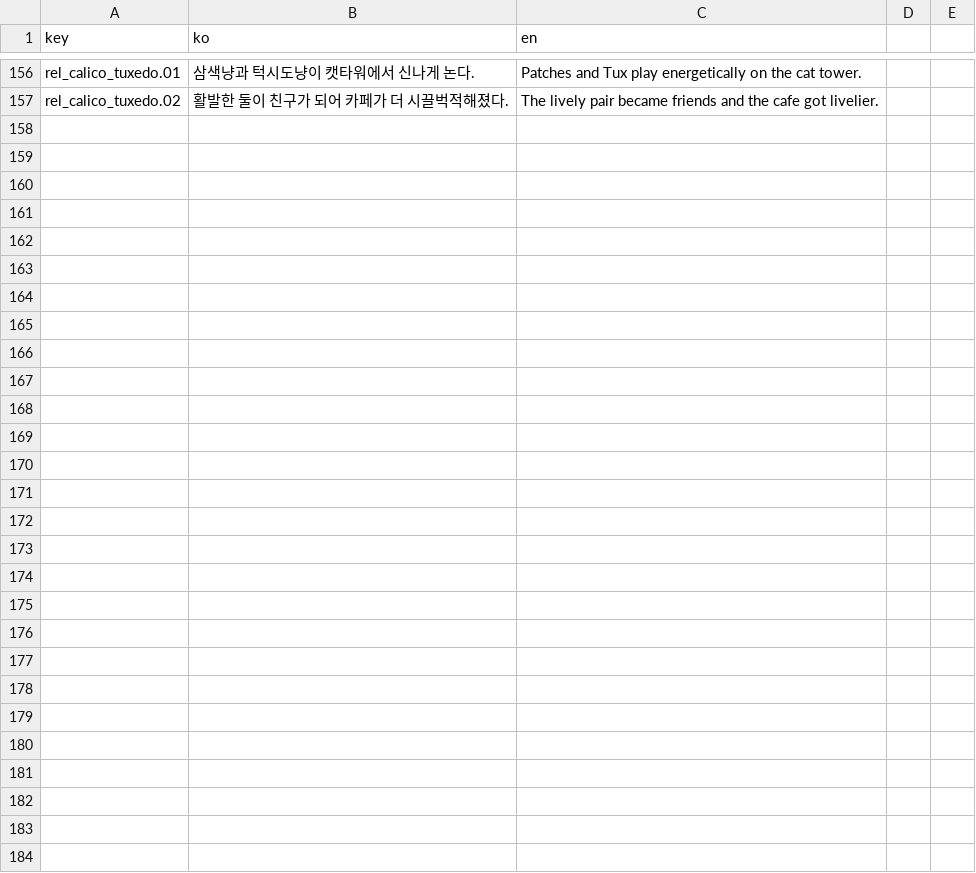
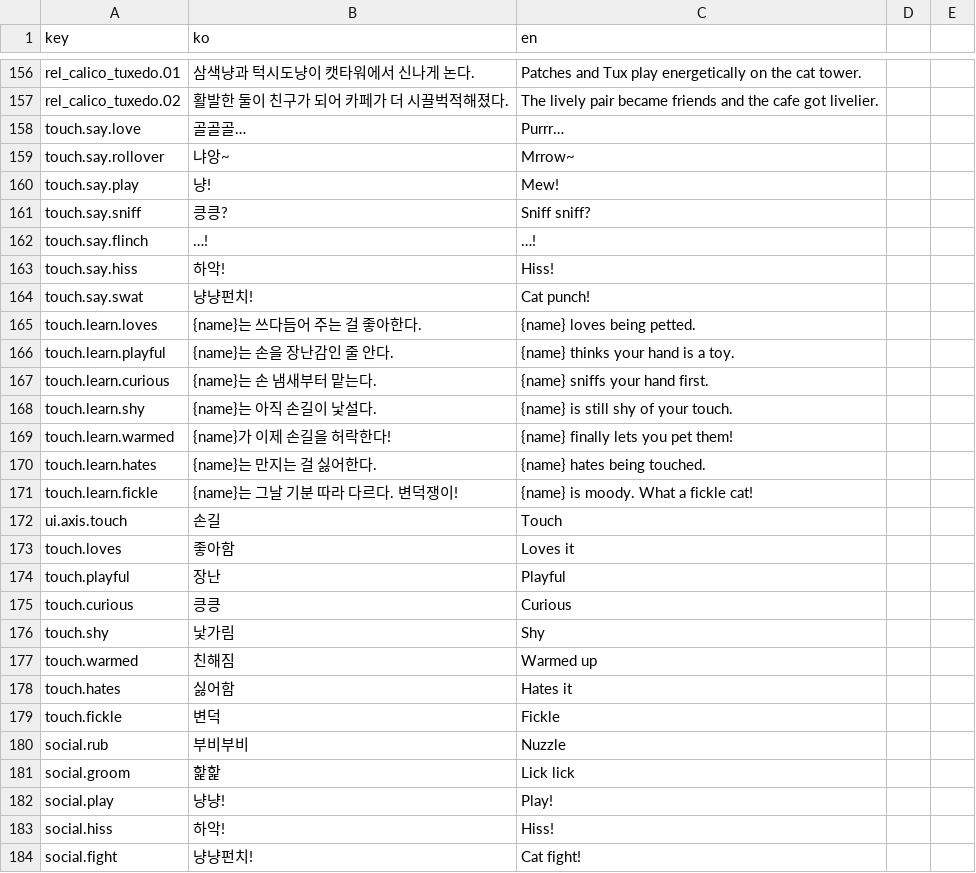
Before and after one commit to EssentialHwan/EssentialHwan, a CSV file: 여기까페냐옹/UnityProject/Assets/Resources/strings.csv, drawn as a sheet; only a part is shown, gaps mark what is left out; the diff names each change by its address in the sheet, - before the commit and + after, or states it on an @@ line.

```diff
--- a/여기까페냐옹/UnityProject/Assets/Resources/strings.csv
+++ b/여기까페냐옹/UnityProject/Assets/Resources/strings.csv
+row 158: touch.say.love | 골골골… | Purrr…
+row 159: touch.say.rollover | 냐앙~ | Mrrow~
+row 160: touch.say.play | 냥! | Mew!
+row 161: touch.say.sniff | 킁킁? | Sniff sniff?
+row 162: touch.say.flinch | …! | …!
+row 163: touch.say.hiss | 하악! | Hiss!
+row 164: touch.say.swat | 냥냥펀치! | Cat punch!
+row 165: touch.learn.loves | {name}는 쓰다듬어 주는 걸 좋아한다. | {name} loves being petted.
+row 166: touch.learn.playful | {name}는 손을 장난감인 줄 안다. | {name} thinks your hand is a toy.
+row 167: touch.learn.curious | {name}는 손 냄새부터 맡는다. | {name} sniffs your hand first.
+row 168: touch.learn.shy | {name}는 아직 손길이 낯설다. | {name} is still shy of your touch.
+row 169: touch.learn.warmed | {name}가 이제 손길을 허락한다! | {name} finally lets you pet them!
+row 170: touch.learn.hates | {name}는 만지는 걸 싫어한다. | {name} hates being touched.
+row 171: touch.learn.fickle | {name}는 그날 기분 따라 다르다. 변덕쟁이! | {name} is moody. What a fickle cat!
+row 172: ui.axis.touch | 손길 | Touch
+row 173: touch.loves | 좋아함 | Loves it
+row 174: touch.playful | 장난 | Playful
+row 175: touch.curious | 킁킁 | Curious
+row 176: touch.shy | 낯가림 | Shy
+row 177: touch.warmed | 친해짐 | Warmed up
+row 178: touch.hates | 싫어함 | Hates it
+row 179: touch.fickle | 변덕 | Fickle
+row 180: social.rub | 부비부비 | Nuzzle
+row 181: social.groom | 핥핥 | Lick lick
+row 182: social.play | 냥냥! | Play!
+row 183: social.hiss | 하악! | Hiss!
+row 184: social.fight | 냥냥펀치! | Cat fight!
```
Also changed, not shown: 18 other files.
